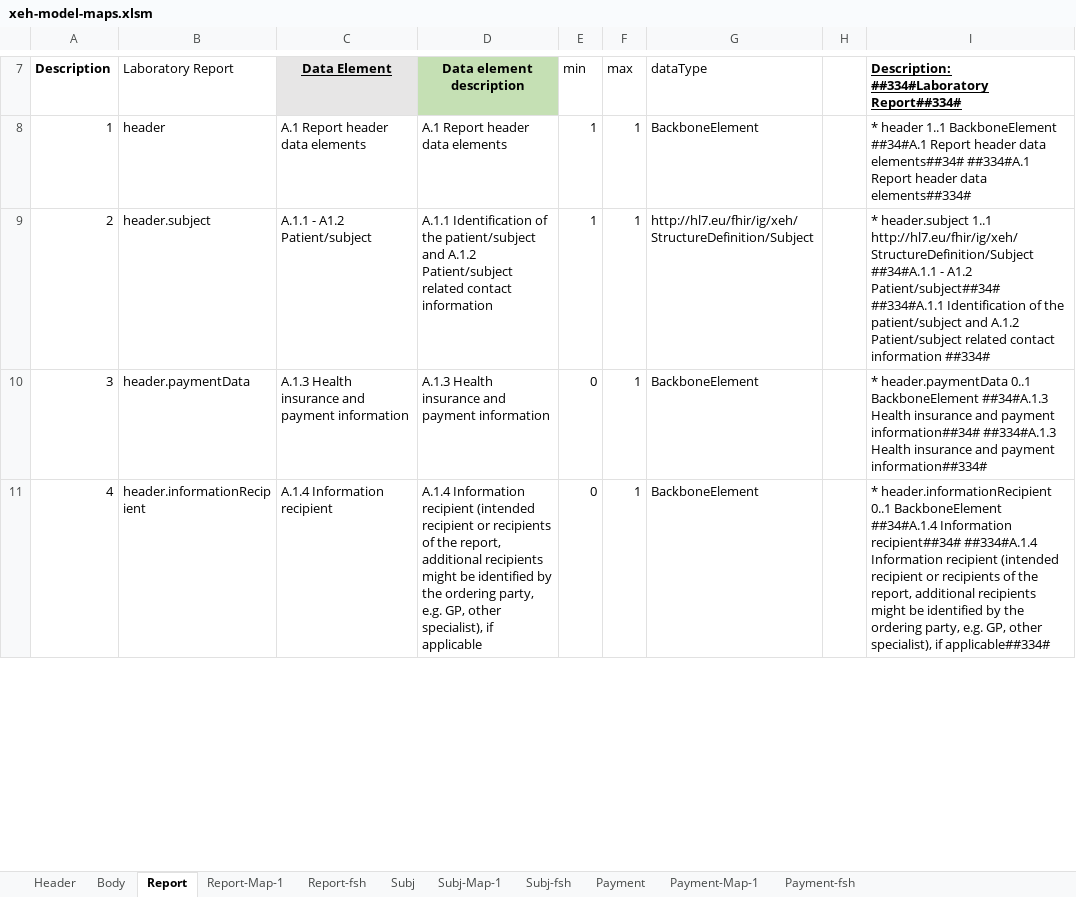
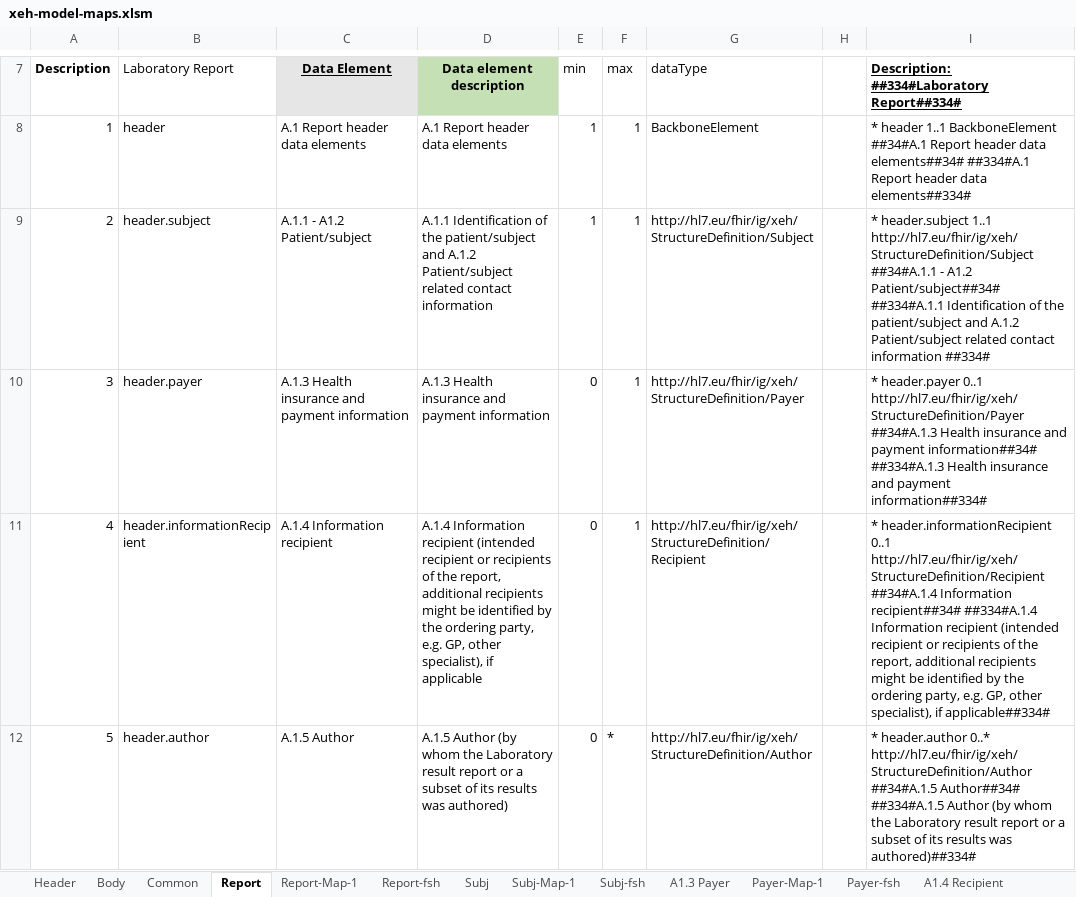
Before and after one commit to hl7-eu/x-ehealth, an Excel workbook: src-models/xeh-model-maps.xlsm, sheet Report, drawn as a sheet; only a part is shown, gaps mark what is left out; values as stored, in another font and other column widths than the file's, no borders; the diff covers the shown part only; the diff names each change by its address in the sheet, - before the commit and + after, or states it on an @@ line.

Commit message:
added header models

```diff
--- a/src-models/xeh-model-maps.xlsm (sheet Report)
+++ b/src-models/xeh-model-maps.xlsm (sheet Report)
-sheet tab: Payment
+sheet tab: A1.3 Payer
-sheet tab: Payment-Map-1
+sheet tab: Payer-Map-1
-sheet tab: Payment-fsh
+sheet tab: Payer-fsh
+sheet tab: Common
+sheet tab: A1.4 Recipient
-B10 (Laboratory Report): header.paymentData
+B10 (Laboratory Report): header.payer
-G10 (dataType): BackboneElement
+G10 (dataType): http://hl7.eu/fhir/ig/xeh/StructureDefinition/Payer
-I10: * header.paymentData 0..1 BackboneElement ##34#A.1.3 Health…
+I10: * header.payer 0..1 http://hl7.eu/fhir/ig/xeh/StructureDefinition/Payer ##34#A.1.3 Health…
-G11 (dataType): BackboneElement
+G11 (dataType): http://hl7.eu/fhir/ig/xeh/StructureDefinition/Recipient
-I11: …header.informationRecipient 0..1 BackboneElement ##34#A.1.4 Information…
+I11: …header.informationRecipient 0..1 http://hl7.eu/fhir/ig/xeh/StructureDefinition/Recipient ##34#A.1.4 Information…
+row 12: 5 | header.author | A.1.5 Author | A.1.5 Author (by whom the Laboratory result report or a subset of its results was authored) | 0 | * | http://hl7.eu/fhir/ig/xeh/StructureDefinition/Author |  | * header.author 0..* http://hl7.eu/fhir/ig/xeh/StructureDefinition/Author ##34#A.1.5 Author##34# ##334#A.1.5 Author (by whom the Laboratory result report or a subset of its results was authored)##334#
```
Also changed, not shown: 4 added rows, 4 edited cells, cell formats and row numbers in column A elsewhere in this sheet, sheet A1.3 Payer, sheet Report-fsh, sheet Payer-fsh, sheet Subj-fsh, sheet Payer-Map-1, sheet Report-Map-1, 3 more sheets, other sheet tabs, formulas that keep their value, charts or pictures, 7 other files.
